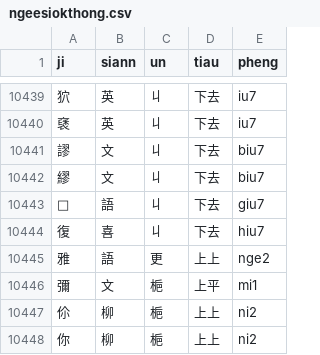
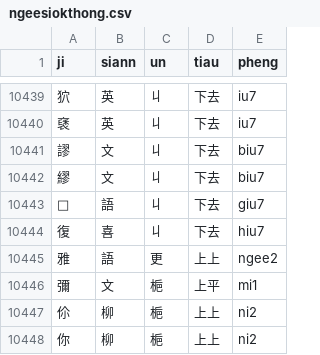
Before and after one commit to thothit/ngeesiokthong, a CSV file: ngeesiokthong.csv, drawn as a sheet; only a part is shown, gaps mark what is left out.

Commit message:
Update ngeesiokthong.csv

```diff
--- a/ngeesiokthong.csv
+++ b/ngeesiokthong.csv
@@ -10444,3 +10444,3 @@ ji,siann,un,tiau,pheng
 "復","喜","丩","下去","hiu7"
-"雅","語","更","上上","nge2"
+"雅","語","更","上上","ngee2"
 "彌","文","梔","上平","mi1"
```
